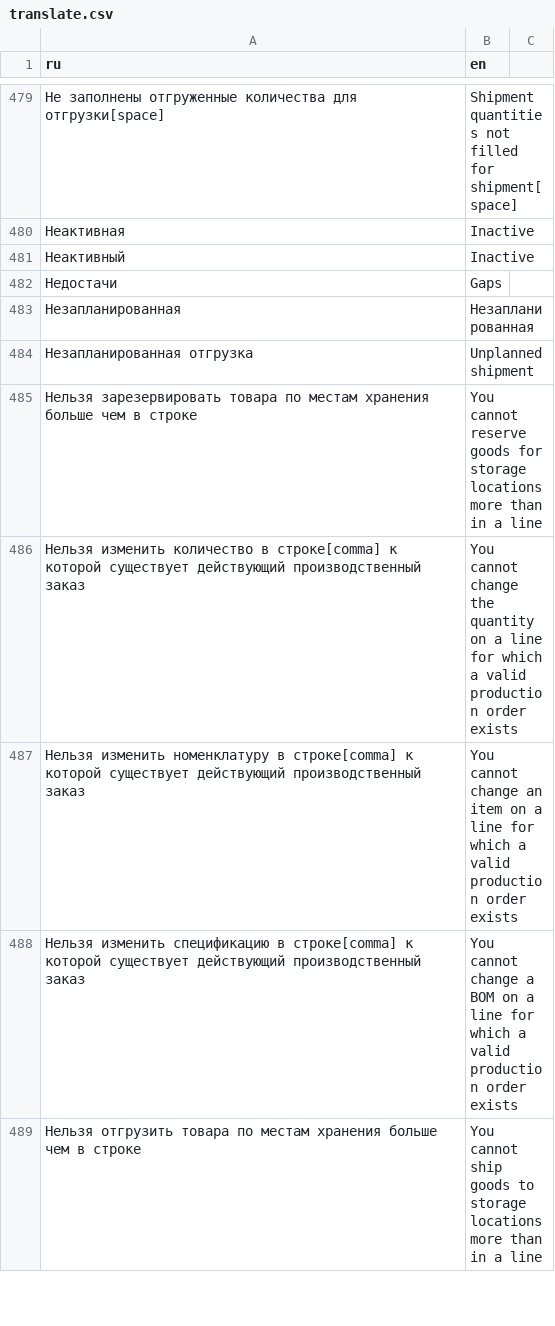
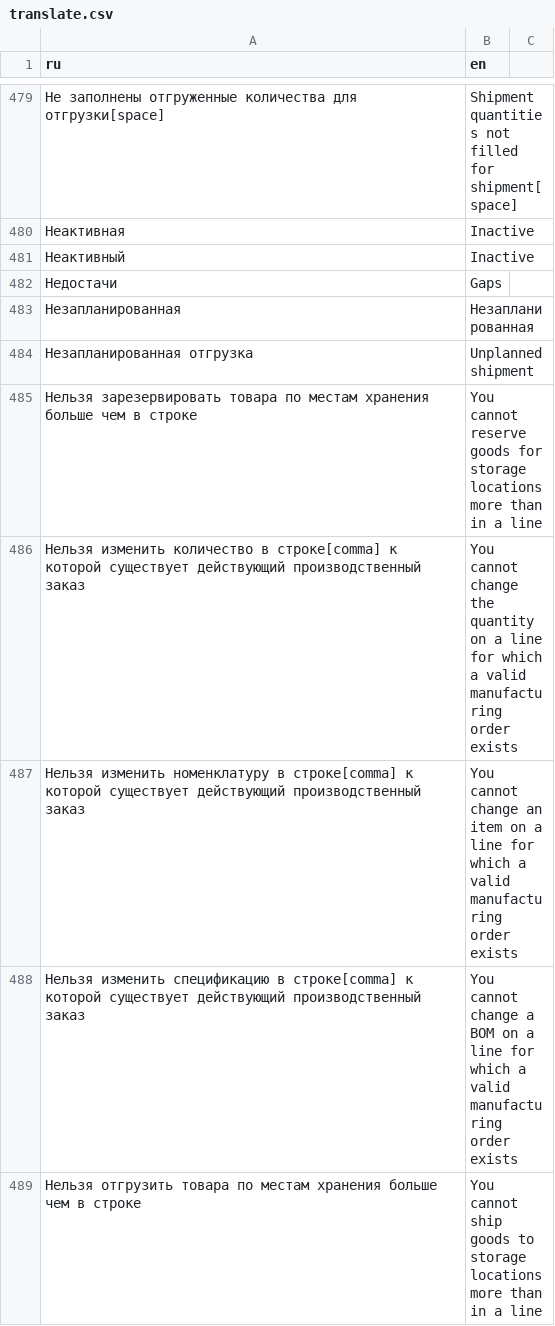
Before and after one commit to hernad/lsfusion_mycompany, a CSV file: translate.csv, drawn as a sheet; only a part is shown, gaps mark what is left out; the diff covers the shown part only; the diff names each change by its address in the sheet, - before the commit and + after, or states it on an @@ line.

Commit message:
Customer, Vendor, Sales Order, Purchase Order, Manufacturing

```diff
--- a/translate.csv
+++ b/translate.csv
-B486 (en): …a valid production order exists
+B486 (en): …a valid manufacturing order exists
-B487 (en): …a valid production order exists
+B487 (en): …a valid manufacturing order exists
-B488 (en): …a valid production order exists
+B488 (en): …a valid manufacturing order exists
```
Also changed, not shown: 41 edited cells elsewhere in this file, 1 other file.
